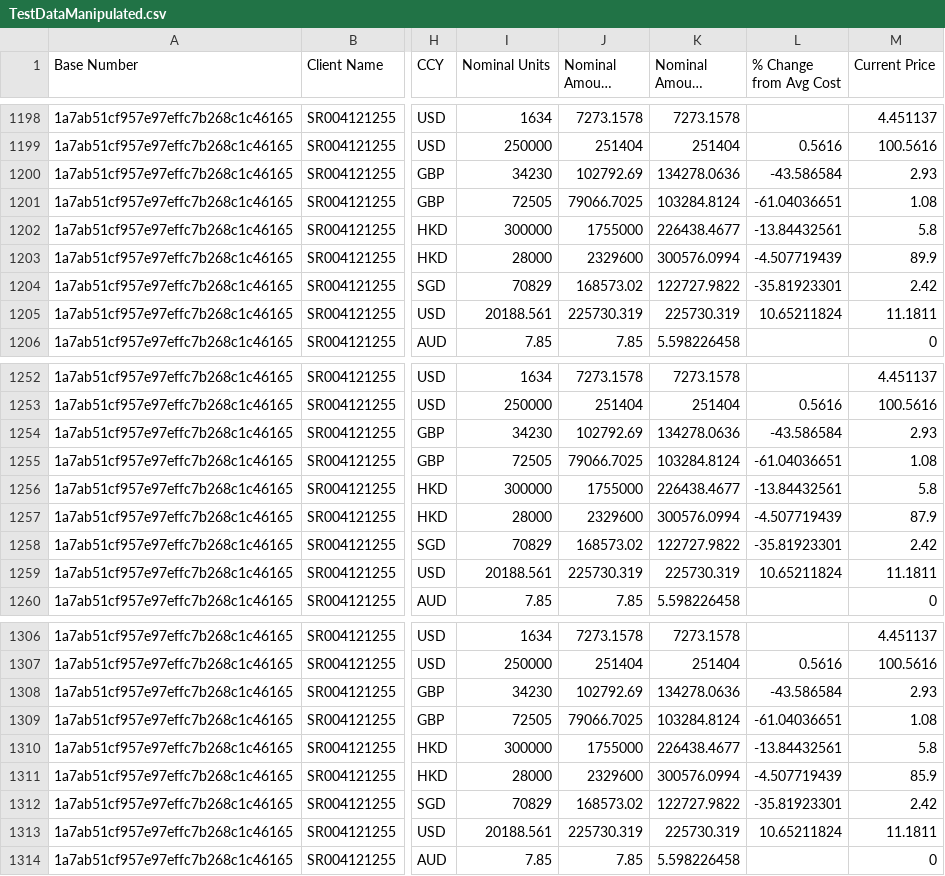
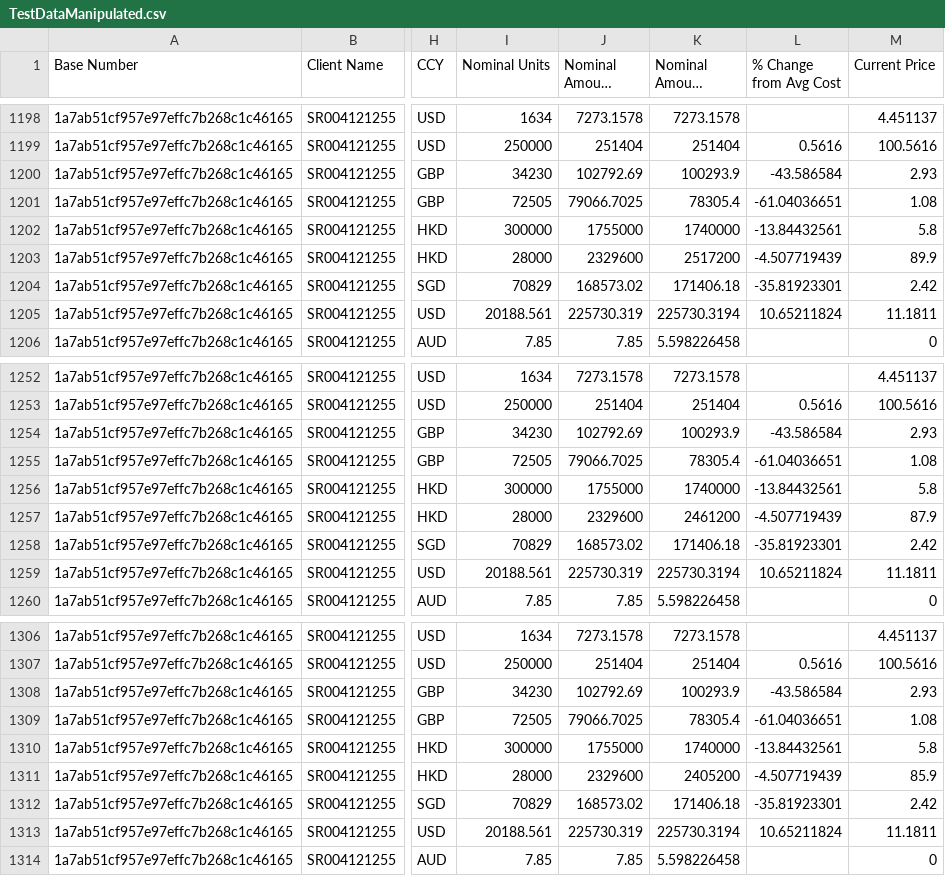
Before and after one commit to benedictthen1/FYP-IS484, a CSV file: May/TestDataManipulated.csv, drawn as a sheet; only a part is shown, gaps mark what is left out; long unchanged cells end in …; the diff covers the shown part only; the diff names each change by its address in the sheet, - before the commit and + after, or states it on an @@ line.

Commit message:
Updated manipulated csv file & added Profit/Loss charts on client page

```diff
--- a/May/TestDataManipulated.csv
+++ b/May/TestDataManipulated.csv
-K1200 (Nominal Amount (USD)): 134278.0636
+K1200 (Nominal Amount (USD)): 100293.9
-K1201 (Nominal Amount (USD)): 103284.8124
+K1201 (Nominal Amount (USD)): 78305.4
-K1202 (Nominal Amount (USD)): 226438.4677
+K1202 (Nominal Amount (USD)): 1740000
-K1203 (Nominal Amount (USD)): 300576.0994
+K1203 (Nominal Amount (USD)): 2517200
-K1204 (Nominal Amount (USD)): 122727.9822
+K1204 (Nominal Amount (USD)): 171406.18
-K1205 (Nominal Amount (USD)): 225730.319
+K1205 (Nominal Amount (USD)): 225730.3194
-K1254 (Nominal Amount (USD)): 134278.0636
+K1254 (Nominal Amount (USD)): 100293.9
-K1255 (Nominal Amount (USD)): 103284.8124
+K1255 (Nominal Amount (USD)): 78305.4
-K1256 (Nominal Amount (USD)): 226438.4677
+K1256 (Nominal Amount (USD)): 1740000
-K1257 (Nominal Amount (USD)): 300576.0994
+K1257 (Nominal Amount (USD)): 2461200
-K1258 (Nominal Amount (USD)): 122727.9822
+K1258 (Nominal Amount (USD)): 171406.18
-K1259 (Nominal Amount (USD)): 225730.319
+K1259 (Nominal Amount (USD)): 225730.3194
-K1308 (Nominal Amount (USD)): 134278.0636
+K1308 (Nominal Amount (USD)): 100293.9
-K1309 (Nominal Amount (USD)): 103284.8124
+K1309 (Nominal Amount (USD)): 78305.4
-K1310 (Nominal Amount (USD)): 226438.4677
+K1310 (Nominal Amount (USD)): 1740000
-K1311 (Nominal Amount (USD)): 300576.0994
+K1311 (Nominal Amount (USD)): 2405200
-K1312 (Nominal Amount (USD)): 122727.9822
+K1312 (Nominal Amount (USD)): 171406.18
-K1313 (Nominal Amount (USD)): 225730.319
+K1313 (Nominal Amount (USD)): 225730.3194
```
Also changed, not shown: 48 edited cells elsewhere in this file, 3 other files.
